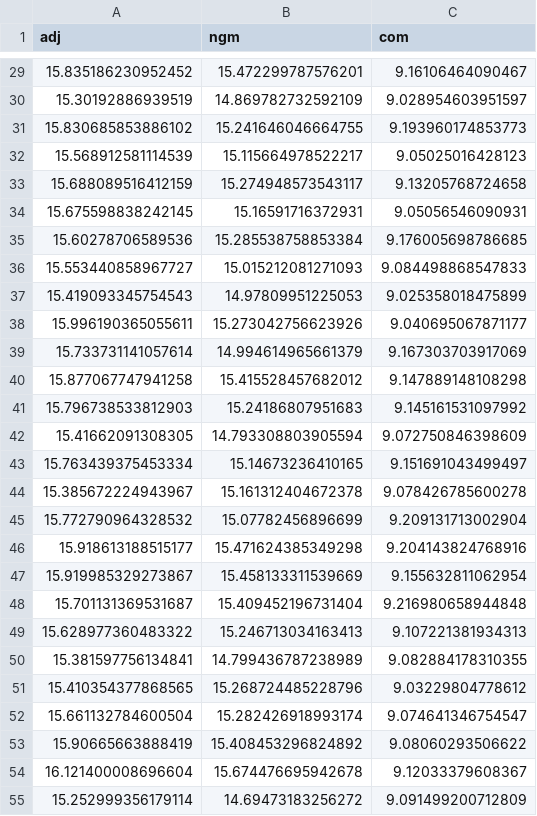
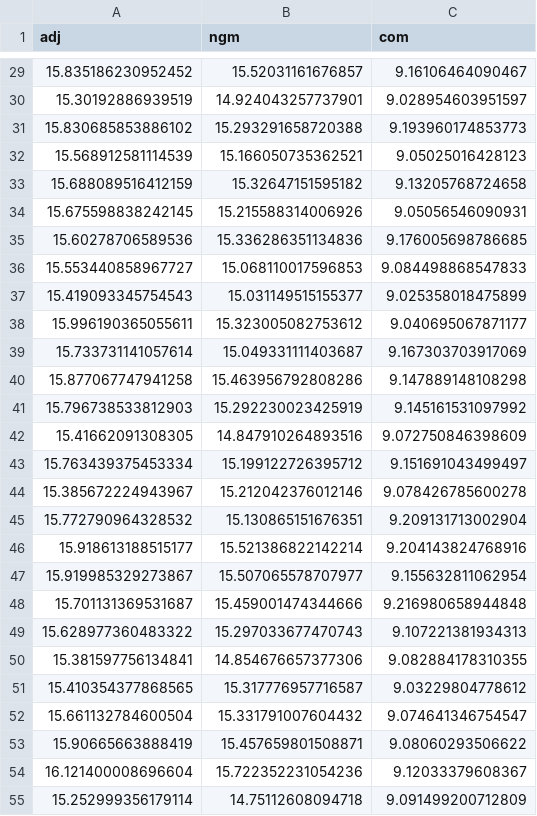
Before and after one commit to akira-endo/mpoxclade1_eigen, a CSV file: data/intermediate/networkmodel_spectrum1.csv, drawn as a sheet; only a part is shown, gaps mark what is left out; the diff covers the shown part only.

```diff
--- a/data/intermediate/networkmodel_spectrum1.csv
+++ b/data/intermediate/networkmodel_spectrum1.csv
@@ -29,27 +29,27 @@ adj,ngm,com
-15.835186230952452,15.472299787576201,9.16106464090467
-15.30192886939519,14.869782732592109,9.028954603951597
-15.830685853886102,15.241646046664755,9.193960174853773
-15.568912581114539,15.115664978522217,9.05025016428123
-15.688089516412159,15.274948573543117,9.13205768724658
-15.675598838242145,15.16591716372931,9.05056546090931
-15.60278706589536,15.285538758853384,9.176005698786685
-15.553440858967727,15.015212081271093,9.084498868547833
-15.419093345754543,14.97809951225053,9.025358018475899
-15.996190365055611,15.273042756623926,9.040695067871177
-15.733731141057614,14.994614965661379,9.167303703917069
-15.877067747941258,15.415528457682012,9.147889148108298
-15.796738533812903,15.24186807951683,9.145161531097992
-15.41662091308305,14.793308803905594,9.072750846398609
-15.763439375453334,15.14673236410165,9.151691043499497
-15.385672224943967,15.161312404672378,9.078426785600278
-15.772790964328532,15.07782456896699,9.209131713002904
-15.918613188515177,15.471624385349298,9.204143824768916
-15.919985329273867,15.458133311539669,9.155632811062954
-15.701131369531687,15.409452196731404,9.216980658944848
-15.628977360483322,15.246713034163413,9.107221381934313
-15.381597756134841,14.799436787238989,9.082884178310355
-15.410354377868565,15.268724485228796,9.03229804778612
-15.661132784600504,15.282426918993174,9.074641346754547
-15.90665663888419,15.408453296824892,9.08060293506622
-16.121400008696604,15.674476695942678,9.12033379608367
-15.252999356179114,14.69473183256272,9.091499200712809
+15.835186230952452,15.52031161676857,9.16106464090467
+15.30192886939519,14.924043257737901,9.028954603951597
+15.830685853886102,15.293291658720388,9.193960174853773
+15.568912581114539,15.166050735362521,9.05025016428123
+15.688089516412159,15.32647151595182,9.13205768724658
+15.675598838242145,15.215588314006926,9.05056546090931
+15.60278706589536,15.336286351134836,9.176005698786685
+15.553440858967727,15.068110017596853,9.084498868547833
+15.419093345754543,15.031149515155377,9.025358018475899
+15.996190365055611,15.323005082753612,9.040695067871177
+15.733731141057614,15.049331111403687,9.167303703917069
+15.877067747941258,15.463956792808286,9.147889148108298
+15.796738533812903,15.292230023425919,9.145161531097992
+15.41662091308305,14.847910264893516,9.072750846398609
+15.763439375453334,15.199122726395712,9.151691043499497
+15.385672224943967,15.212042376012146,9.078426785600278
+15.772790964328532,15.130865151676351,9.209131713002904
+15.918613188515177,15.521386822142214,9.204143824768916
+15.919985329273867,15.507065578707977,9.155632811062954
+15.701131369531687,15.459001474344666,9.216980658944848
+15.628977360483322,15.297033677470743,9.107221381934313
+15.381597756134841,14.854676657377306,9.082884178310355
+15.410354377868565,15.317776957716587,9.03229804778612
+15.661132784600504,15.331791007604432,9.074641346754547
+15.90665663888419,15.457659801508871,9.08060293506622
+16.121400008696604,15.722352231054236,9.12033379608367
+15.252999356179114,14.75112608094718,9.091499200712809
```
Also changed, not shown: 73 edited cells elsewhere in this file, data/intermediate/networkmodel_spectrum2.csv, 2 other files.
